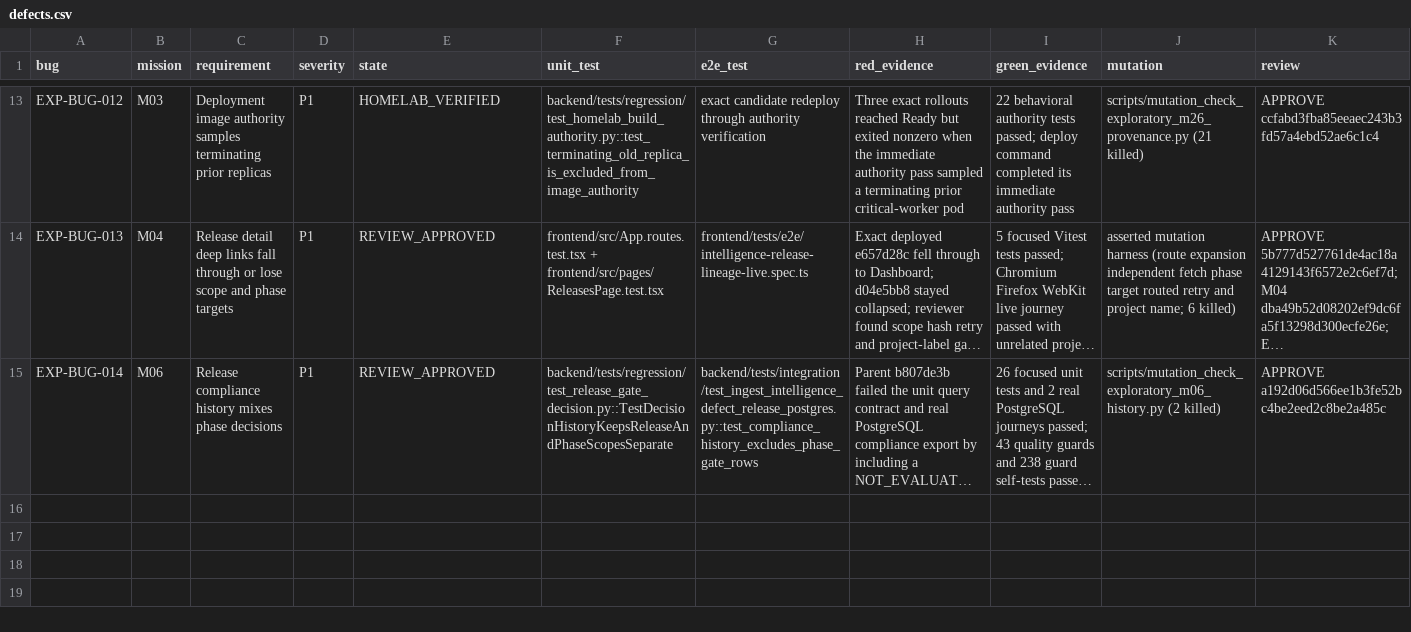
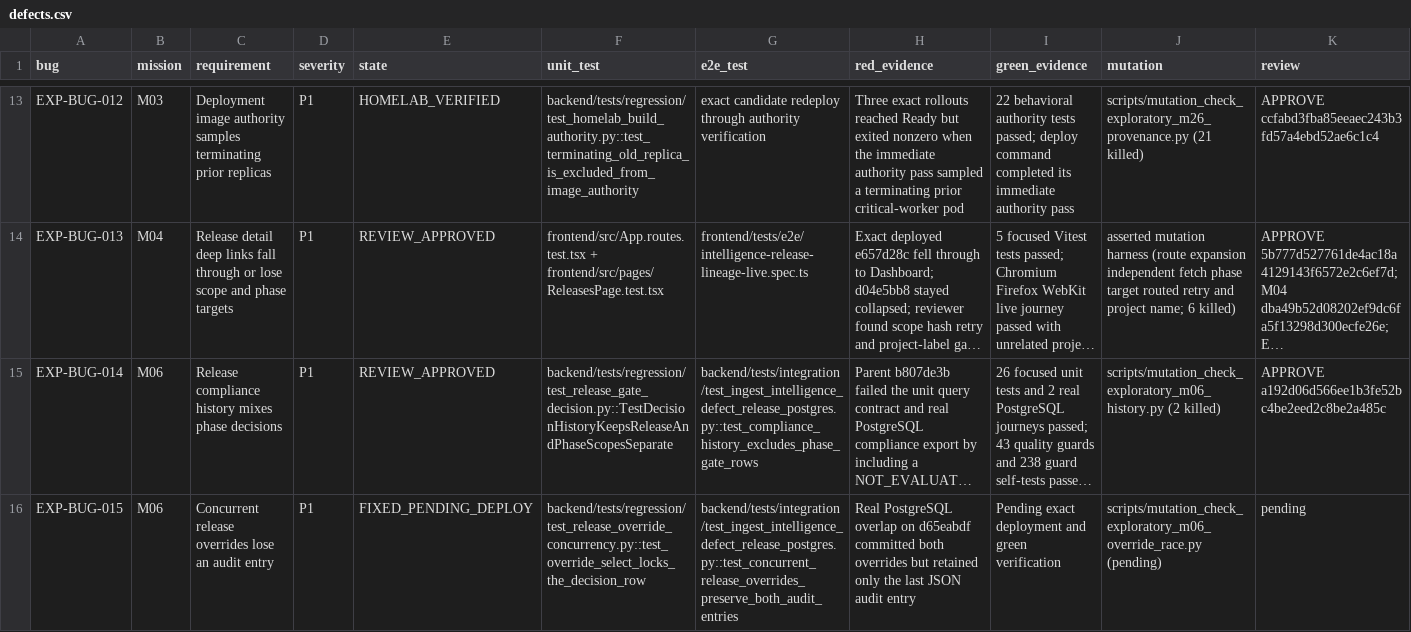
Before and after one commit to test-intelligence/testlookup, a CSV file: architecture/verification/exploratory-20260916/defects.csv, drawn as a sheet; only a part is shown, gaps mark what is left out; long unchanged cells end in …; rows hold the shown columns only; the diff names each change by its address in the sheet, - before the commit and + after, or states it on an @@ line.

Commit message:
fix(releases): serialize override audit updates

```diff
--- a/architecture/verification/exploratory-20260916/defects.csv
+++ b/architecture/verification/exploratory-20260916/defects.csv
+row 16: EXP-BUG-015 | M06 | Concurrent release overrides lose an audit entry | P1 | FIXED_PENDING_DEPLOY | backend/tests/regression/test_release_override_concurrency.py::test_override_select_locks_the_decision_row | backend/tests/integration/test_ingest_intelligence_defect_release_postgres.py::test_concurrent_release_overrides_preserve_both_audit_entries | Real PostgreSQL overlap on d65eabdf committed both overrides but retained only the last JSON audit entry | Pending exact deployment and green verification | scripts/mutation_check_exploratory_m06_override_race.py (pending) | pending
```
Also changed, not shown: 6 other files.
